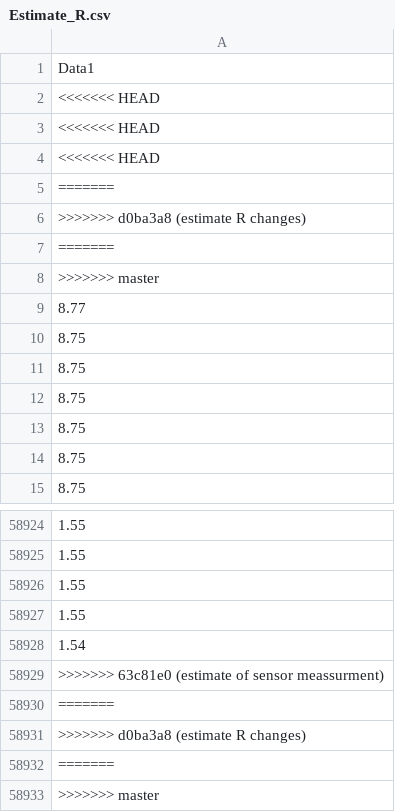
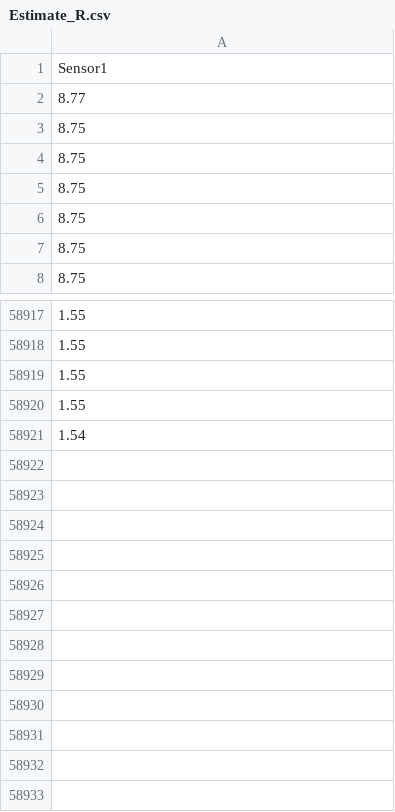
Before and after one commit to OriginalMetaTrademarkPending/IELET2920, a CSV file: python_scripts/Estimate_R.csv, drawn as a sheet; only a part is shown, gaps mark what is left out.

```diff
--- a/python_scripts/Estimate_R.csv
+++ b/python_scripts/Estimate_R.csv
@@ -1,9 +1,2 @@
-Data1
-<<<<<<< HEAD
-<<<<<<< HEAD
-<<<<<<< HEAD
-=======
->>>>>>> d0ba3a8 (estimate R changes)
-=======
->>>>>>> master
+Sensor1
 8.77
@@ -58928,6 +58921 @@ Data1
 1.54
->>>>>>> 63c81e0 (estimate of sensor meassurment)
-=======
->>>>>>> d0ba3a8 (estimate R changes)
-=======
->>>>>>> master
```
Also changed, not shown: python_scripts/Test_movavg_10ms6.csv, python_scripts/test.csv, 46 other files.
